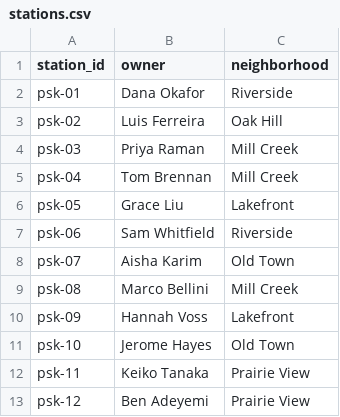
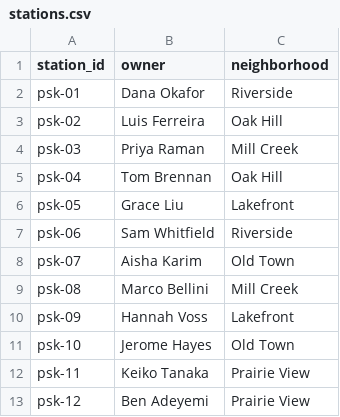
Before and after one commit to GabrielleRogers74/psk-site, a CSV file: stations.csv, drawn as a sheet.

Commit message:
Update neighborhood for station psk-04 to Oak Hill

```diff
--- a/stations.csv
+++ b/stations.csv
@@ -4,3 +4,3 @@ psk-02,Luis Ferreira,Oak Hill
 psk-03,Priya Raman,Mill Creek
-psk-04,Tom Brennan,Mill Creek
+psk-04,Tom Brennan,Oak Hill
 psk-05,Grace Liu,Lakefront
```
